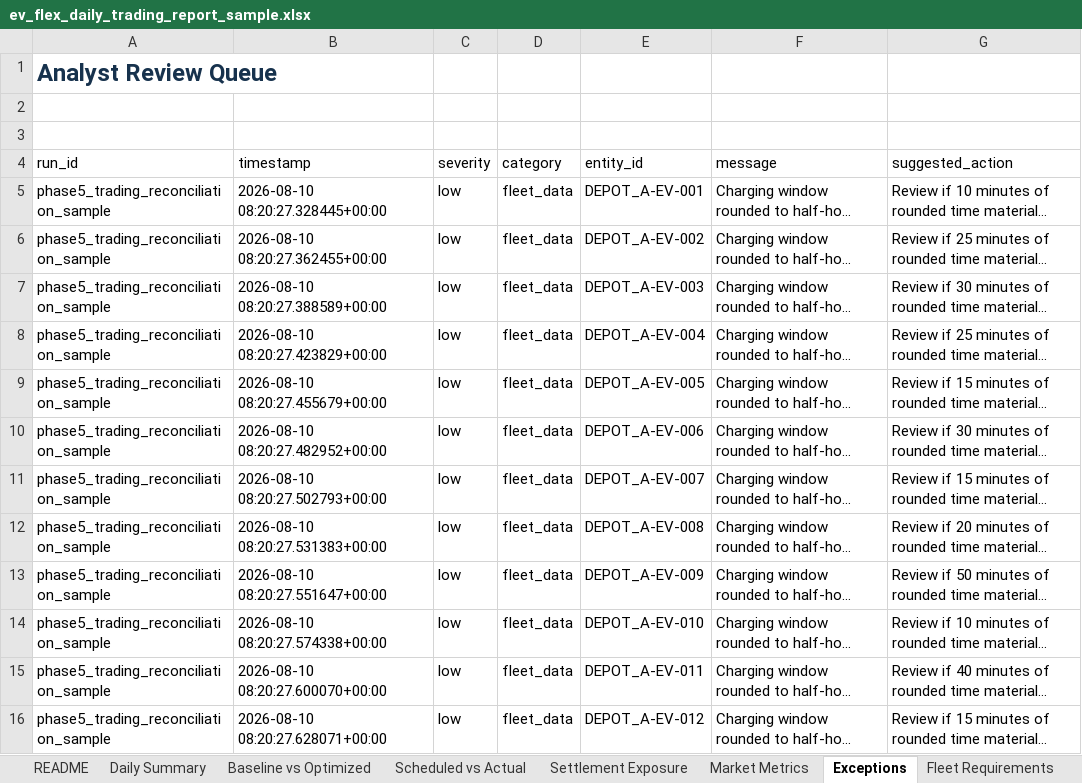
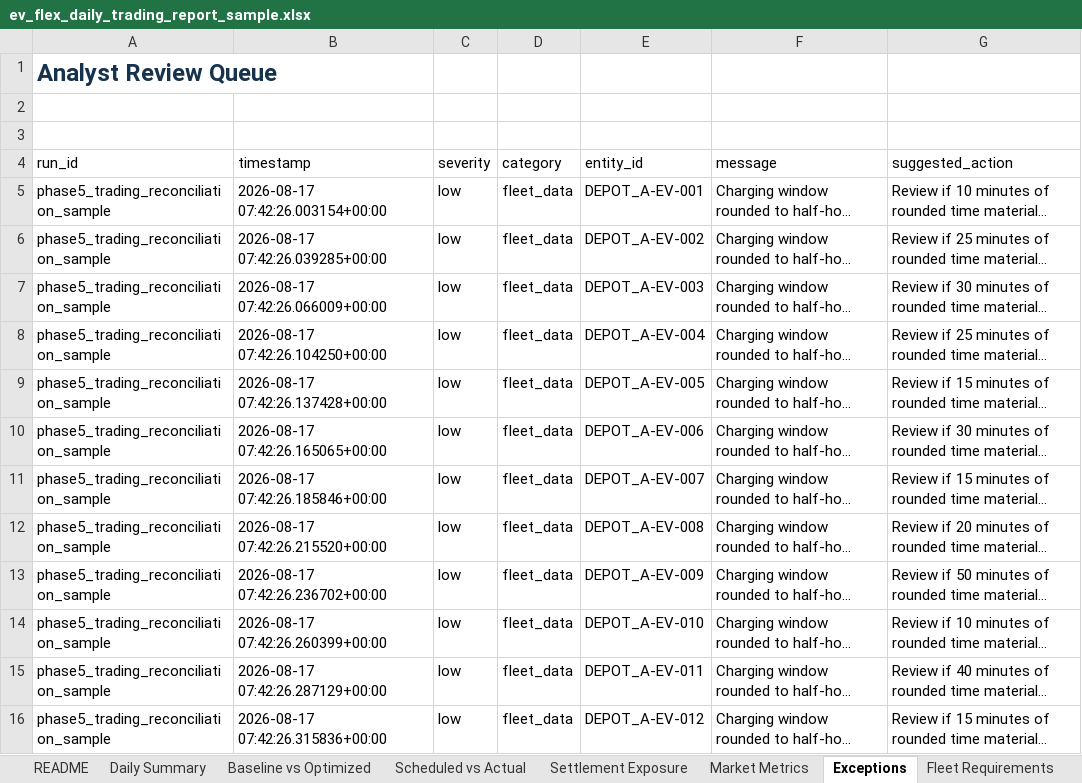
Before and after one commit to TannerL22/ev-flex-trading-ops-simulator, an Excel workbook: data/outputs/ev_flex_daily_trading_report_sample.xlsx, sheet Exceptions, drawn as a sheet; only a part is shown; long unchanged cells end in …; values as stored, in another font and other column widths than the file's, no borders; conditional formats and table styles not drawn; the diff covers the shown part only; the diff names each change by its address in the sheet, - before the commit and + after, or states it on an @@ line.

```diff
--- a/data/outputs/ev_flex_daily_trading_report_sample.xlsx (sheet Exceptions)
+++ b/data/outputs/ev_flex_daily_trading_report_sample.xlsx (sheet Exceptions)
-B5 (timestamp): 2026-08-10 08:20:27.328445+00:00
+B5 (timestamp): 2026-08-17 07:42:26.003154+00:00
-B6 (timestamp): 2026-08-10 08:20:27.362455+00:00
+B6 (timestamp): 2026-08-17 07:42:26.039285+00:00
-B7 (timestamp): 2026-08-10 08:20:27.388589+00:00
+B7 (timestamp): 2026-08-17 07:42:26.066009+00:00
-B8 (timestamp): 2026-08-10 08:20:27.423829+00:00
+B8 (timestamp): 2026-08-17 07:42:26.104250+00:00
-B9 (timestamp): 2026-08-10 08:20:27.455679+00:00
+B9 (timestamp): 2026-08-17 07:42:26.137428+00:00
-B10 (timestamp): 2026-08-10 08:20:27.482952+00:00
+B10 (timestamp): 2026-08-17 07:42:26.165065+00:00
-B11 (timestamp): 2026-08-10 08:20:27.502793+00:00
+B11 (timestamp): 2026-08-17 07:42:26.185846+00:00
-B12 (timestamp): 2026-08-10 08:20:27.531383+00:00
+B12 (timestamp): 2026-08-17 07:42:26.215520+00:00
-B13 (timestamp): 2026-08-10 08:20:27.551647+00:00
+B13 (timestamp): 2026-08-17 07:42:26.236702+00:00
-B14 (timestamp): 2026-08-10 08:20:27.574338+00:00
+B14 (timestamp): 2026-08-17 07:42:26.260399+00:00
-B15 (timestamp): 2026-08-10 08:20:27.600070+00:00
+B15 (timestamp): 2026-08-17 07:42:26.287129+00:00
-B16 (timestamp): 2026-08-10 08:20:27.628071+00:00
+B16 (timestamp): 2026-08-17 07:42:26.315836+00:00
```
Also changed, not shown: 46 edited cells elsewhere in this sheet, sheet Market Prices, sheet README, frontend/public/reports/ev_flex_daily_trading_report_sample.xlsx, 10 other files.
